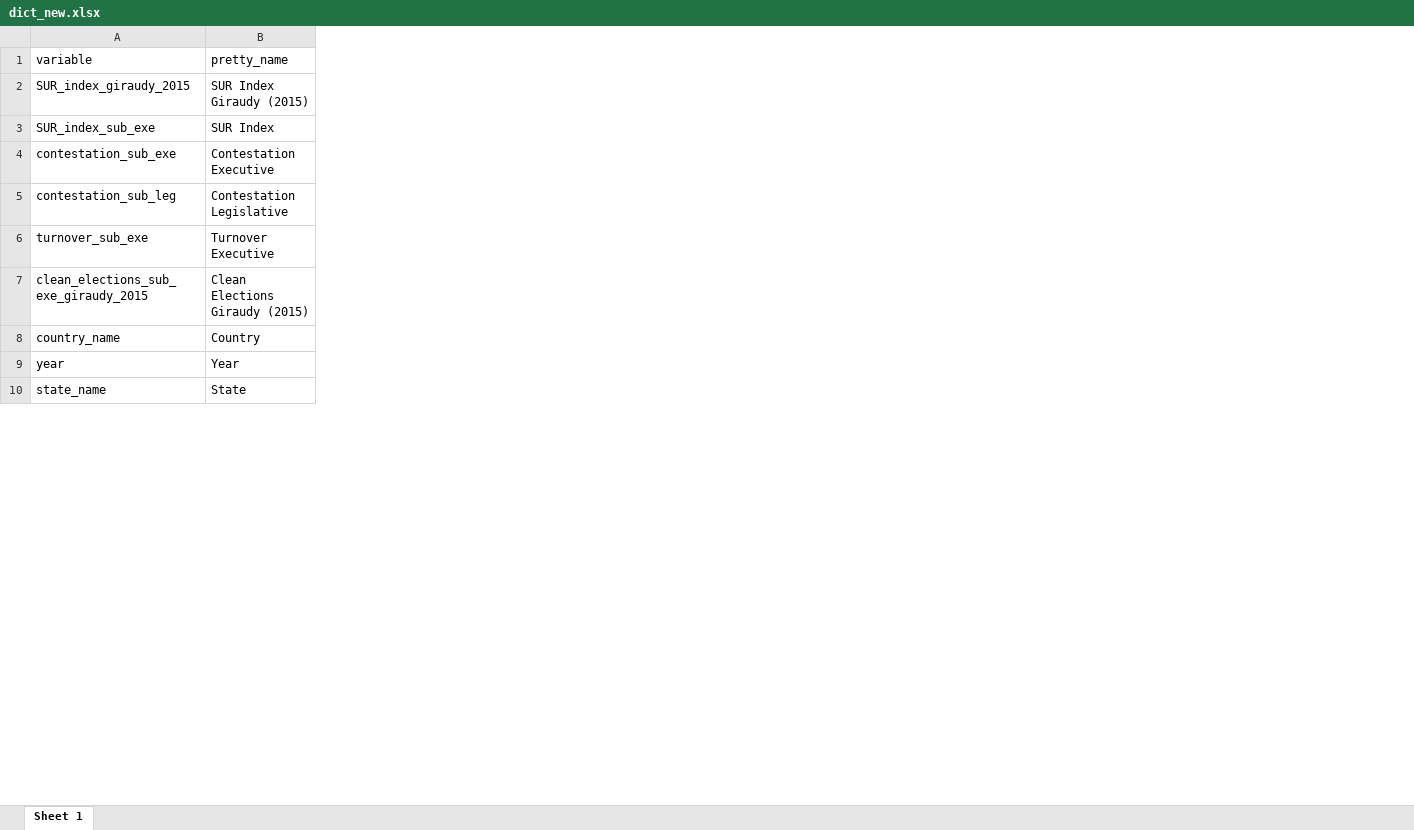
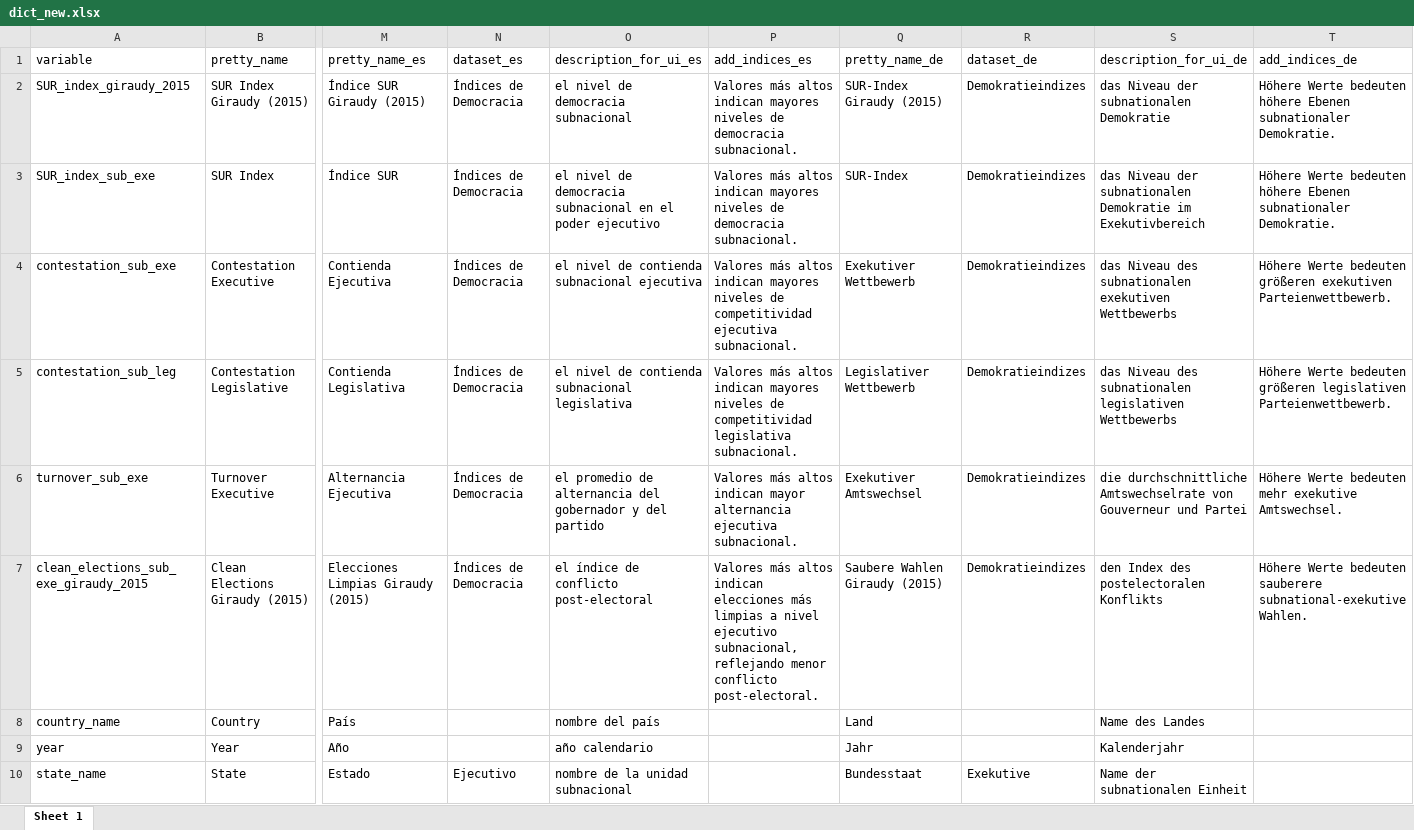
Before and after one commit to fsotoj/spp_v2, an Excel workbook: backend/data/raw/dict_new.xlsx, sheet Sheet 1, drawn as a sheet; only a part is shown, gaps mark what is left out; values as stored, in another font and other column widths than the file's, no borders; the diff names each change by its address in the sheet, - before the commit and + after, or states it on an @@ line.

```diff
--- a/backend/data/raw/dict_new.xlsx (sheet Sheet 1)
+++ b/backend/data/raw/dict_new.xlsx (sheet Sheet 1)
+column M (pretty_name_es), rows 2-10: Índice SUR Giraudy (2015) | Índice SUR | Contienda Ejecutiva | Contienda Legislativa | Alternancia Ejecutiva | Elecciones Limpias Giraudy (2015) | País | Año | Estado
+column N (dataset_es), rows 2-10: Índices de Democracia | Índices de Democracia | Índices de Democracia | Índices de Democracia | Índices de Democracia | Índices de Democracia |  |  | Ejecutivo
+column O (description_for_ui_es), rows 2-10: el nivel de democracia subnacional | el nivel de democracia subnacional en el poder ejecutivo | el nivel de contienda subnacional ejecutiva | el nivel de contienda subnacional legislativa | el promedio de alternancia del gobernador y del partido | el índice de conflicto post-electoral | nombre del país | año calendario | nombre de la unidad subnacional
+column P (add_indices_es), rows 2-7: Valores más altos indican mayores niveles de democracia subnacional. | Valores más altos indican mayores niveles de democracia subnacional. | Valores más altos indican mayores niveles de competitividad ejecutiva subnacional. | Valores más altos indican mayores niveles de competitividad legislativa subnacional. | Valores más altos indican mayor alternancia ejecutiva subnacional. | Valores más altos indican elecciones más limpias a nivel ejecutivo subnacional, reflejando menor conflicto post-electoral.
+column Q (pretty_name_de), rows 2-10: SUR-Index Giraudy (2015) | SUR-Index | Exekutiver Wettbewerb | Legislativer Wettbewerb | Exekutiver Amtswechsel | Saubere Wahlen Giraudy (2015) | Land | Jahr | Bundesstaat
+column R (dataset_de), rows 2-10: Demokratieindizes | Demokratieindizes | Demokratieindizes | Demokratieindizes | Demokratieindizes | Demokratieindizes |  |  | Exekutive
+column S (description_for_ui_de), rows 2-10: das Niveau der subnationalen Demokratie | das Niveau der subnationalen Demokratie im Exekutivbereich | das Niveau des subnationalen exekutiven Wettbewerbs | das Niveau des subnationalen legislativen Wettbewerbs | die durchschnittliche Amtswechselrate von Gouverneur und Partei | den Index des postelectoralen Konflikts | Name des Landes | Kalenderjahr | Name der subnationalen Einheit
+column T (add_indices_de), rows 2-7: Höhere Werte bedeuten höhere Ebenen subnationaler Demokratie. | Höhere Werte bedeuten höhere Ebenen subnationaler Demokratie. | Höhere Werte bedeuten größeren exekutiven Parteienwettbewerb. | Höhere Werte bedeuten größeren legislativen Parteienwettbewerb. | Höhere Werte bedeuten mehr exekutive Amtswechsel. | Höhere Werte bedeuten sauberere subnational-exekutive Wahlen.
```
Also changed, not shown: 22 other files.
